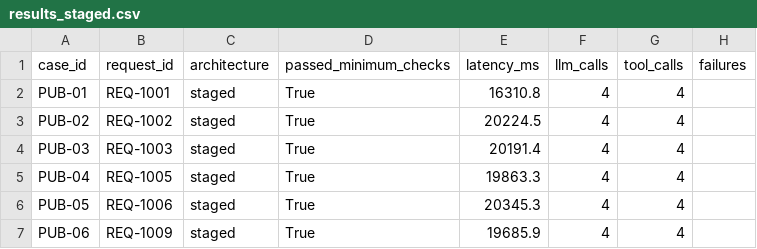
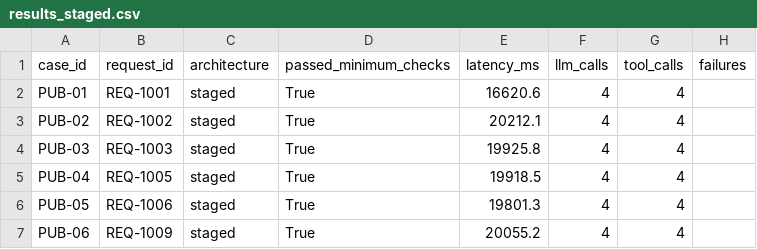
Before and after one commit to anushkabhansalii/ai-procurement-copilot, a CSV file: evals/results/public/results_staged.csv, drawn as a sheet.

```diff
--- a/evals/results/public/results_staged.csv
+++ b/evals/results/public/results_staged.csv
@@ -1,7 +1,7 @@
 case_id,request_id,architecture,passed_minimum_checks,latency_ms,llm_calls,tool_calls,failures
-PUB-01,REQ-1001,staged,True,16310.8,4,4,
-PUB-02,REQ-1002,staged,True,20224.5,4,4,
-PUB-03,REQ-1003,staged,True,20191.4,4,4,
-PUB-04,REQ-1005,staged,True,19863.3,4,4,
-PUB-05,REQ-1006,staged,True,20345.3,4,4,
-PUB-06,REQ-1009,staged,True,19685.9,4,4,
+PUB-01,REQ-1001,staged,True,16620.6,4,4,
+PUB-02,REQ-1002,staged,True,20212.1,4,4,
+PUB-03,REQ-1003,staged,True,19925.8,4,4,
+PUB-04,REQ-1005,staged,True,19918.5,4,4,
+PUB-05,REQ-1006,staged,True,19801.3,4,4,
+PUB-06,REQ-1009,staged,True,20055.2,4,4,
```
Also changed, not shown: evals/results/public/results_single.csv, 29 other files.
